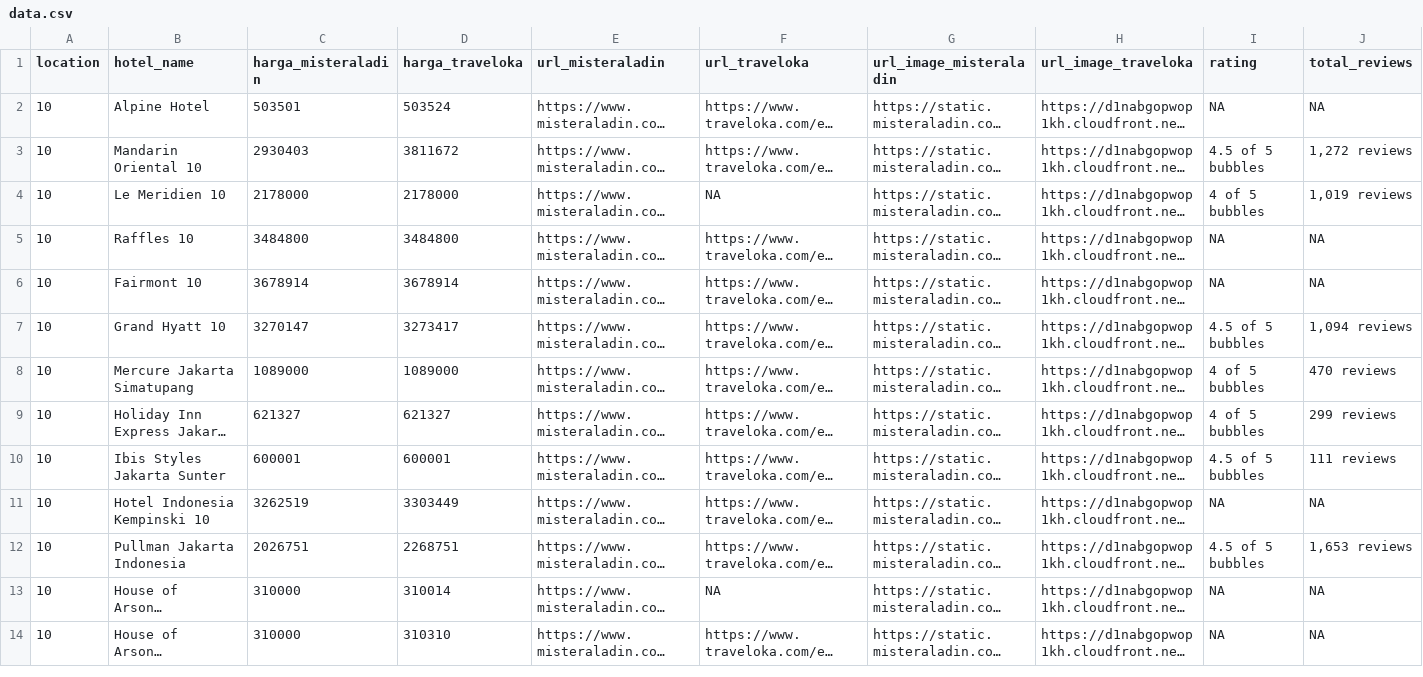
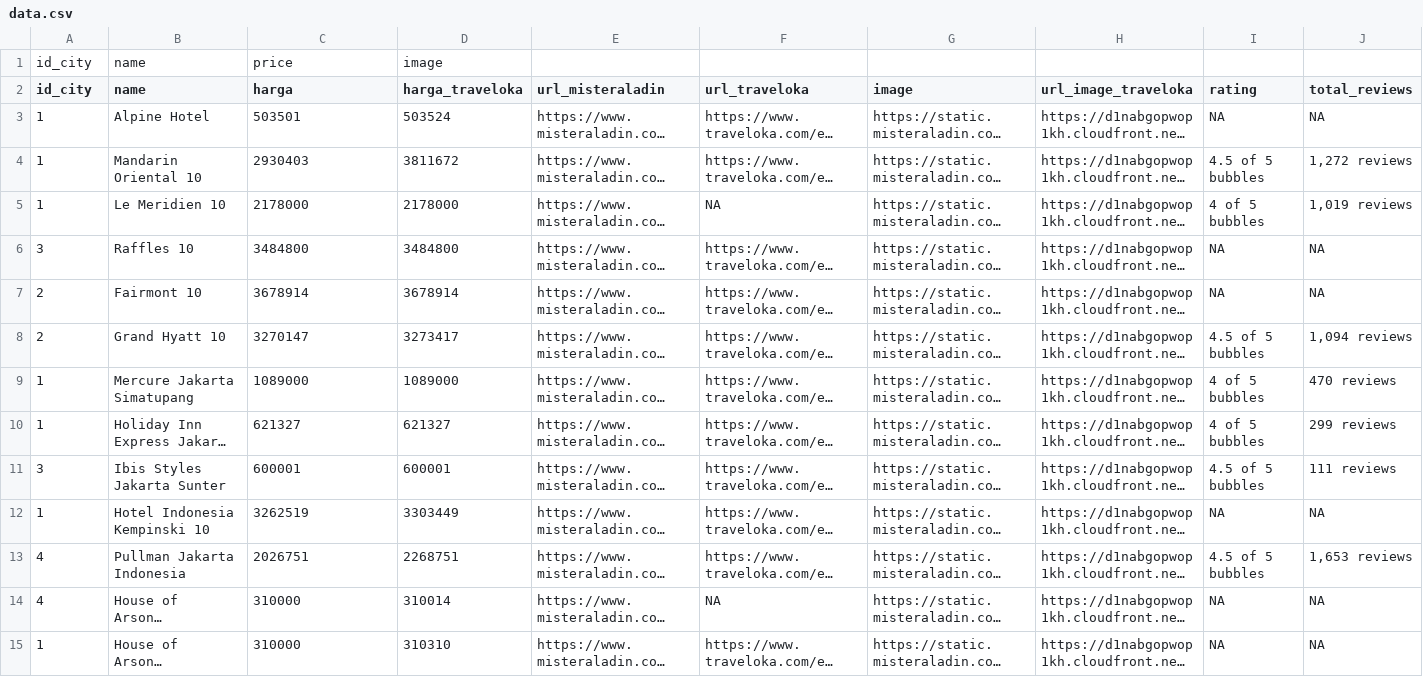
Before and after one commit to eanp/redroomz, a CSV file: src/assets/data.csv, drawn as a sheet; only a part is shown; long unchanged cells end in …; addresses are those after the commit; rows hold the shown columns only; the diff covers the shown part only; the diff names each change by its address in the sheet, - before the commit and + after, or states it on an @@ line.

```diff
--- a/src/assets/data.csv
+++ b/src/assets/data.csv
+row 1: id_city | name | price | image
-A2: location
+A2: id_city
-B2: hotel_name
+B2: name
-C2: harga_misteraladin
+C2: harga
-G2: url_image_misteraladin
+G2: image
-A3:A5 (id_city): 10
+A3:A5 (id_city): 1
-A6 (id_city): 10
+A6 (id_city): 3
-A7:A8 (id_city): 10
+A7:A8 (id_city): 2
-A9:A10 (id_city): 10
+A9:A10 (id_city): 1
-A11 (id_city): 10
+A11 (id_city): 3
-A12 (id_city): 10
+A12 (id_city): 1
-A13:A14 (id_city): 10
+A13:A14 (id_city): 4
-A15 (id_city): 10
+A15 (id_city): 1
```
Also changed, not shown: 44 edited cells elsewhere in this file, 33 other files.
